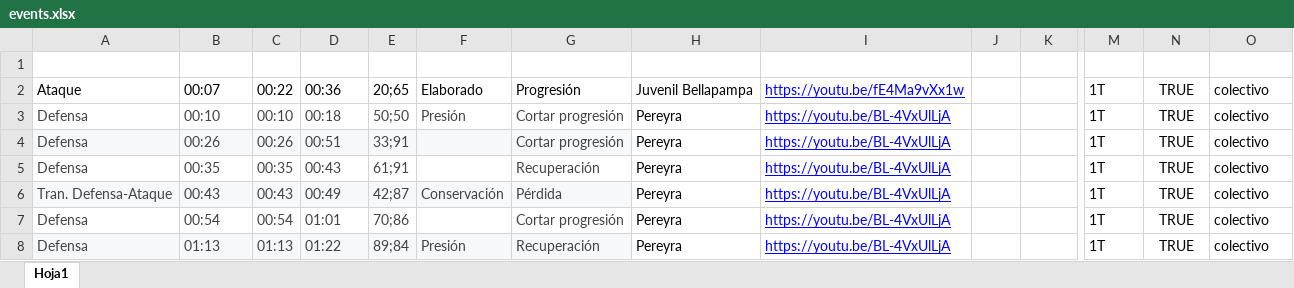
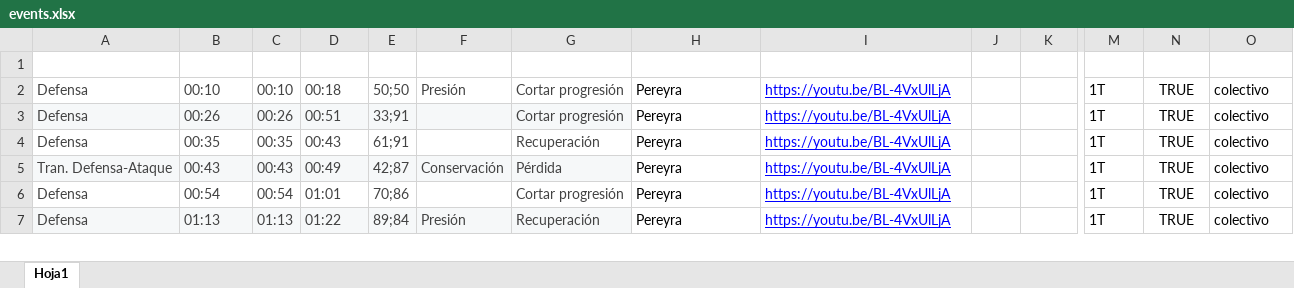
Before and after one commit to diracsportech0/laspalmaschota-piad, an Excel workbook: events.xlsx, sheet Hoja1, drawn as a sheet; only a part is shown, gaps mark what is left out; values as stored, in another font and other column widths than the file's, no borders; charts and pictures and table styles not drawn; rows hold the shown columns only; the diff names each change by its address in the sheet, - before the commit and + after, or states it on an @@ line.

```diff
--- a/events.xlsx (sheet Hoja1)
+++ b/events.xlsx (sheet Hoja1)
-row 2: Ataque | 00:07 | 00:22 | 00:36 | 20;65 | Elaborado | Progresión | Juvenil Bellapampa | https://youtu.be/fE4Ma9vXx1w |  |  | 1T | TRUE | colectivo
```
Also changed, not shown: 1 other file.
